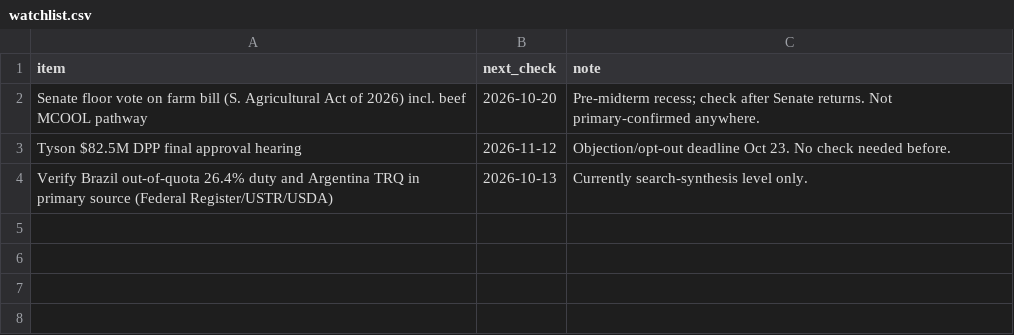
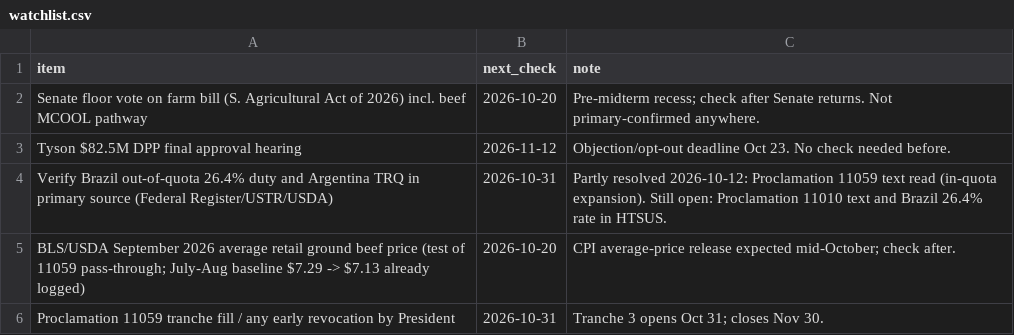
Before and after one commit to brittonleggett/research-threads-cloud, a CSV file: MEAT_SUPPLY_CHAIN_PAPER/04_DATA/watchlist.csv, drawn as a sheet.

```diff
--- a/MEAT_SUPPLY_CHAIN_PAPER/04_DATA/watchlist.csv
+++ b/MEAT_SUPPLY_CHAIN_PAPER/04_DATA/watchlist.csv
@@ -3,2 +3,4 @@ Senate floor vote on farm bill (S. Agricultural Act of 2026) incl. beef MCOOL pa
 Tyson $82.5M DPP final approval hearing,2026-11-12,Objection/opt-out deadline Oct 23. No check needed before.
-Verify Brazil out-of-quota 26.4% duty and Argentina TRQ in primary source (Federal Register/USTR/USDA),2026-10-13,Currently search-synthesis level only.
+Verify Brazil out-of-quota 26.4% duty and Argentina TRQ in primary source (Federal Register/USTR/USDA),2026-10-31,Partly resolved 2026-10-12: Proclamation 11059 text read (in-quota expansion). Still open: Proclamation 11010 text and Brazil 26.4% rate in HTSUS.
+BLS/USDA September 2026 average retail ground beef price (test of 11059 pass-through; July-Aug baseline $7.29 -> $7.13 already logged),2026-10-20,CPI average-price release expected mid-October; check after.
+Proclamation 11059 tranche fill / any early revocation by President,2026-10-31,Tranche 3 opens Oct 31; closes Nov 30.
```
Also changed, not shown: MEAT_SUPPLY_CHAIN_PAPER/04_DATA/candidate_leads.csv, 3 other files.
